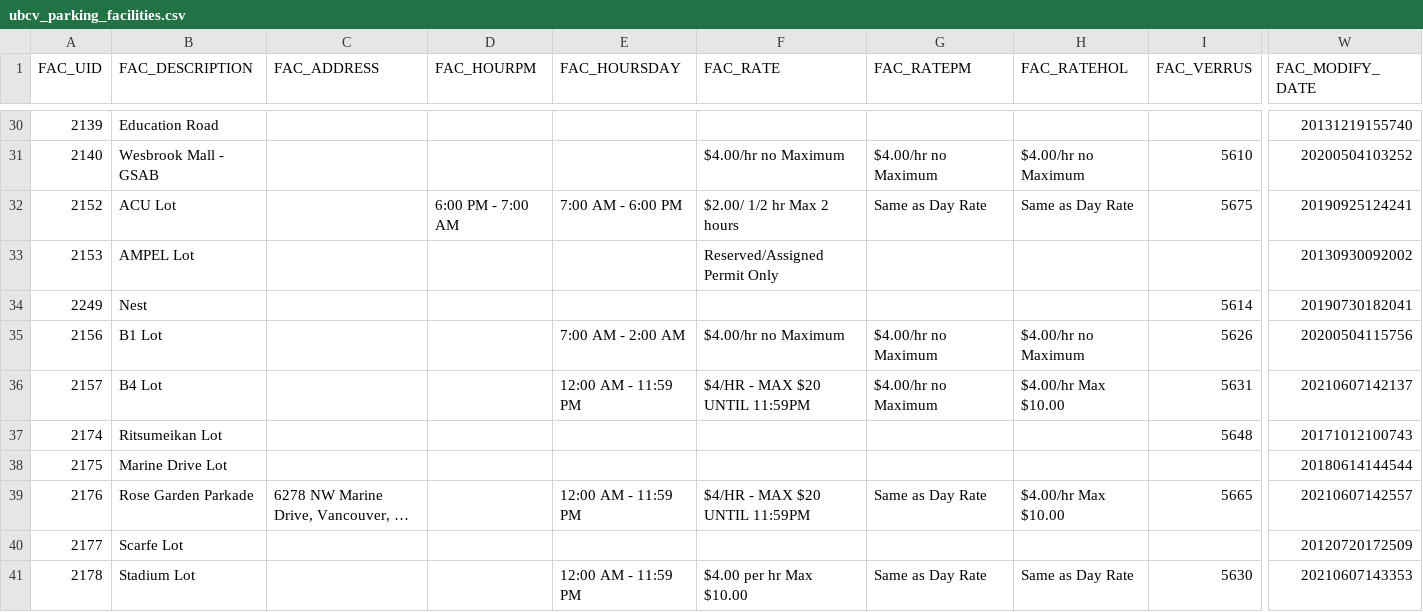
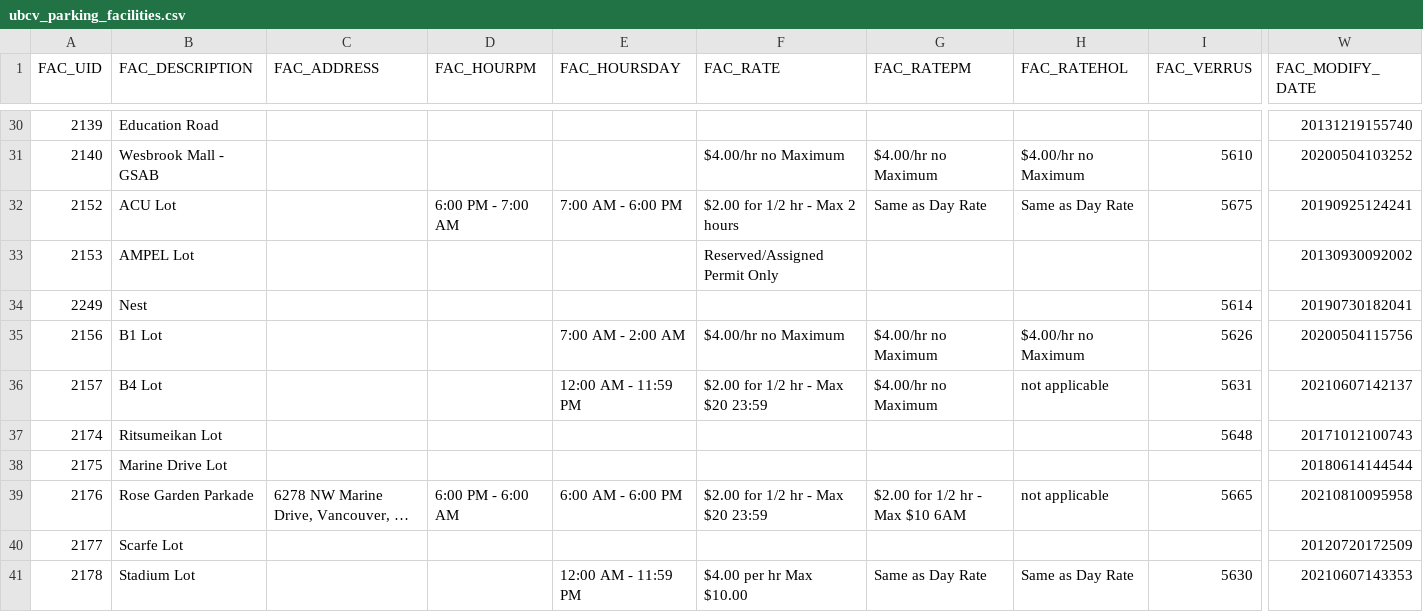
Before and after one commit to UBCGeodata/ubcv-parking, a CSV file: csv/ubcv_parking_facilities.csv, drawn as a sheet; only a part is shown, gaps mark what is left out; long unchanged cells end in …; the diff covers the shown part only; the diff names each change by its address in the sheet, - before the commit and + after, or states it on an @@ line.

```diff
--- a/csv/ubcv_parking_facilities.csv
+++ b/csv/ubcv_parking_facilities.csv
-F32 (FAC_RATE): $2.00/ 1/2 hr Max 2 hours
+F32 (FAC_RATE): $2.00 for 1/2 hr - Max 2 hours
-F36 (FAC_RATE): $4/HR - MAX $20 UNTIL 11:59PM
+F36 (FAC_RATE): $2.00 for 1/2 hr - Max $20 23:59
-H36 (FAC_RATEHOL): $4.00/hr Max $10.00
+H36 (FAC_RATEHOL): not applicable
-D39 (FAC_HOURPM): (empty)
+D39 (FAC_HOURPM): 6:00 PM - 6:00 AM
-E39 (FAC_HOURSDAY): 12:00 AM - 11:59 PM
+E39 (FAC_HOURSDAY): 6:00 AM - 6:00 PM
-F39 (FAC_RATE): $4/HR - MAX $20 UNTIL 11:59PM
+F39 (FAC_RATE): $2.00 for 1/2 hr - Max $20 23:59
-G39 (FAC_RATEPM): Same as Day Rate
+G39 (FAC_RATEPM): $2.00 for 1/2 hr - Max $10 6AM
-H39 (FAC_RATEHOL): $4.00/hr Max $10.00
+H39 (FAC_RATEHOL): not applicable
-W39 (FAC_MODIFY_DATE): 20210607142557
+W39 (FAC_MODIFY_DATE): 20210810095958
```
Also changed, not shown: 20 edited cells elsewhere in this file, 2 other files.
